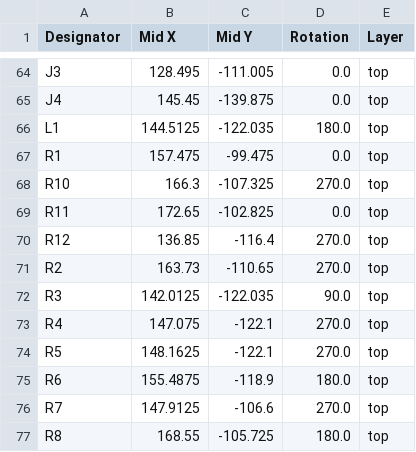
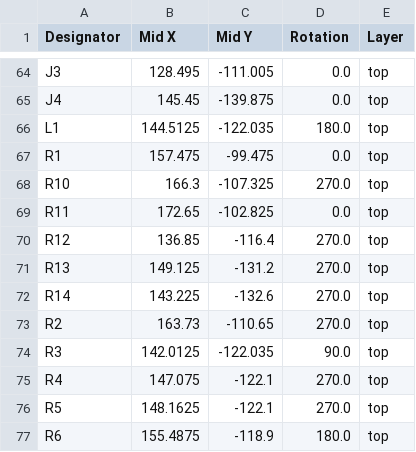
Before and after one commit to Astralis1409/vikramsat_rf_subsystem, a CSV file: hardware_rf/production/positions.csv, drawn as a sheet; only a part is shown, gaps mark what is left out; the shorter side is filled out with more unchanged rows; the diff names each change by its address in the sheet, - before the commit and + after, or states it on an @@ line.

```diff
--- a/hardware_rf/production/positions.csv
+++ b/hardware_rf/production/positions.csv
+row 71: R13 | 149.125 | -131.2 | 270.0 | top
+row 72: R14 | 143.225 | -132.6 | 270.0 | top
```
Also changed, not shown: hardware_rf/production/bom.csv, hardware_rf/production/designators.csv, 21 other files.
